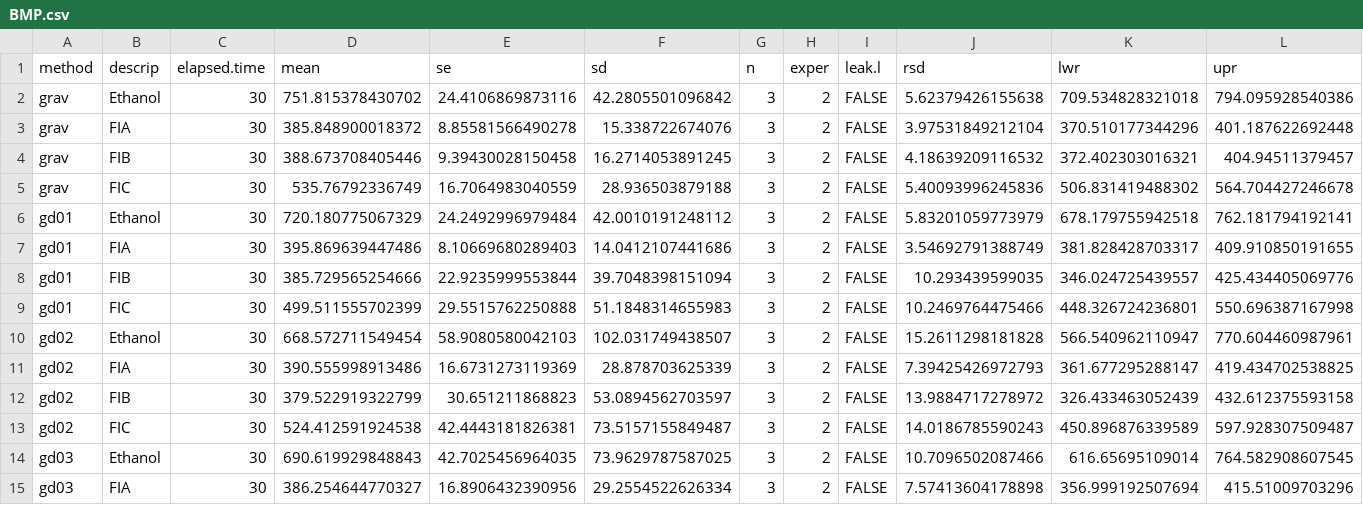
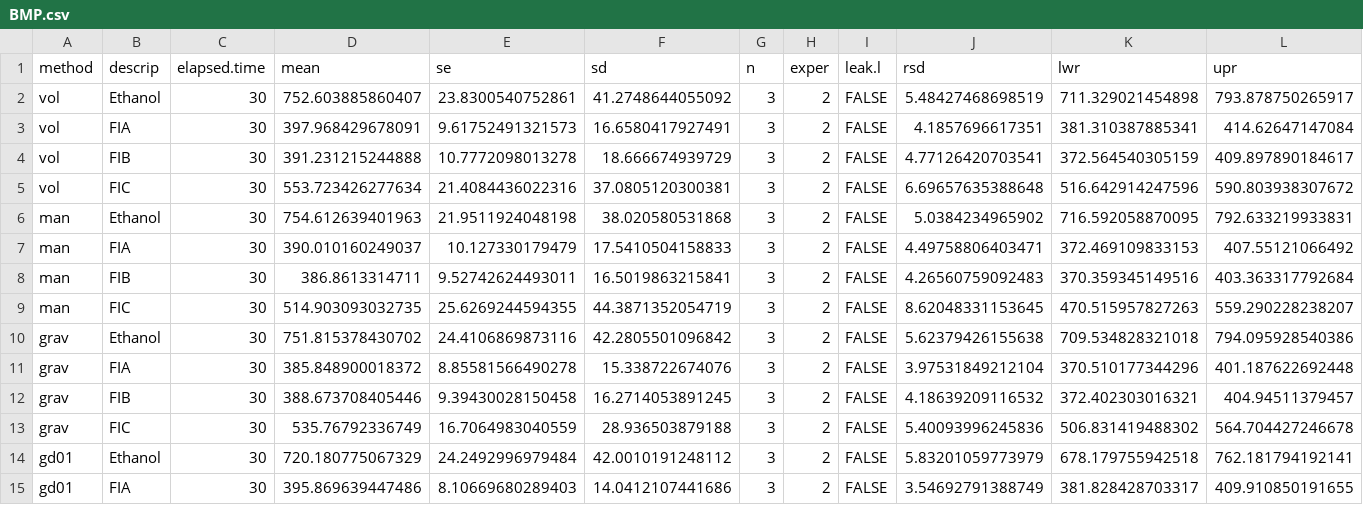
Before and after one commit to sashahafner/GD-BMP_paper_2019, a CSV file: experiments/IISBMP1/output/BMP.csv, drawn as a sheet; only a part is shown; the shorter side is filled out with more unchanged rows.

```diff
--- a/experiments/IISBMP1/output/BMP.csv
+++ b/experiments/IISBMP1/output/BMP.csv
@@ -1,2 +1,10 @@
 "method","descrip","elapsed.time","mean","se","sd","n","exper","leak.l","rsd","lwr","upr"
+"vol","Ethanol",30,752.603885860407,23.8300540752861,41.2748644055092,3,2,FALSE,5.48427468698519,711.329021454898,793.878750265917
+"vol","FIA",30,397.968429678091,9.61752491321573,16.6580417927491,3,2,FALSE,4.1857696617351,381.310387885341,414.62647147084
+"vol","FIB",30,391.231215244888,10.7772098013278,18.666674939729,3,2,FALSE,4.77126420703541,372.564540305159,409.897890184617
+"vol","FIC",30,553.723426277634,21.4084436022316,37.0805120300381,3,2,FALSE,6.69657635388648,516.642914247596,590.803938307672
+"man","Ethanol",30,754.612639401963,21.9511924048198,38.020580531868,3,2,FALSE,5.0384234965902,716.592058870095,792.633219933831
+"man","FIA",30,390.010160249037,10.127330179479,17.5410504158833,3,2,FALSE,4.49758806403471,372.469109833153,407.55121066492
+"man","FIB",30,386.8613314711,9.52742624493011,16.5019863215841,3,2,FALSE,4.26560759092483,370.359345149516,403.363317792684
+"man","FIC",30,514.903093032735,25.6269244594355,44.3871352054719,3,2,FALSE,8.62048331153645,470.515957827263,559.290228238207
 "grav","Ethanol",30,751.815378430702,24.4106869873116,42.2805501096842,3,2,FALSE,5.62379426155638,709.534828321018,794.095928540386
```
Also changed, not shown: experiments/IISBMP1/output/cbg.man.csv, experiments/IISBMP1/output/cbg.vol.csv, 5 other files.
